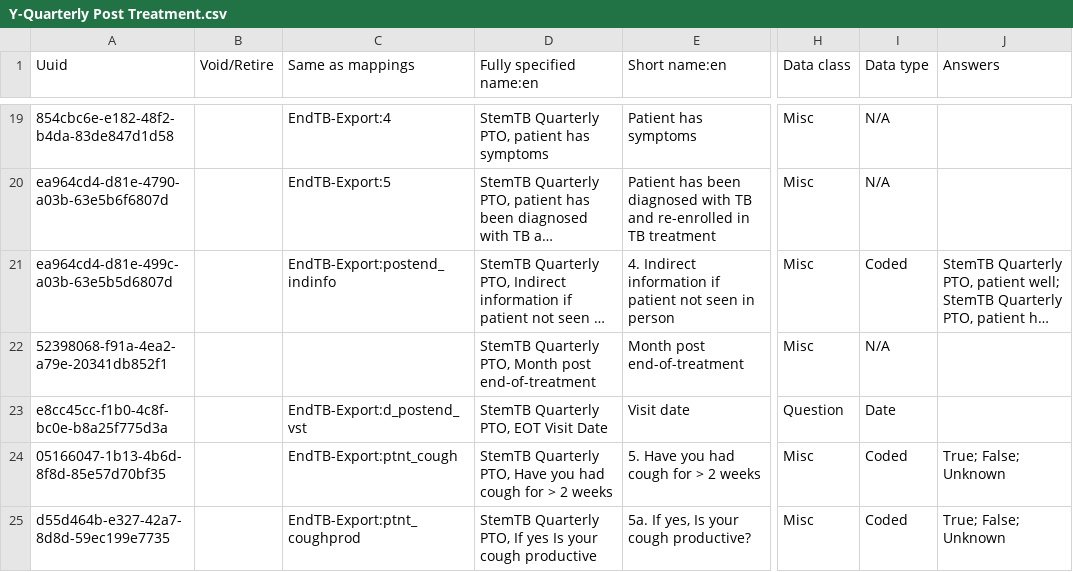
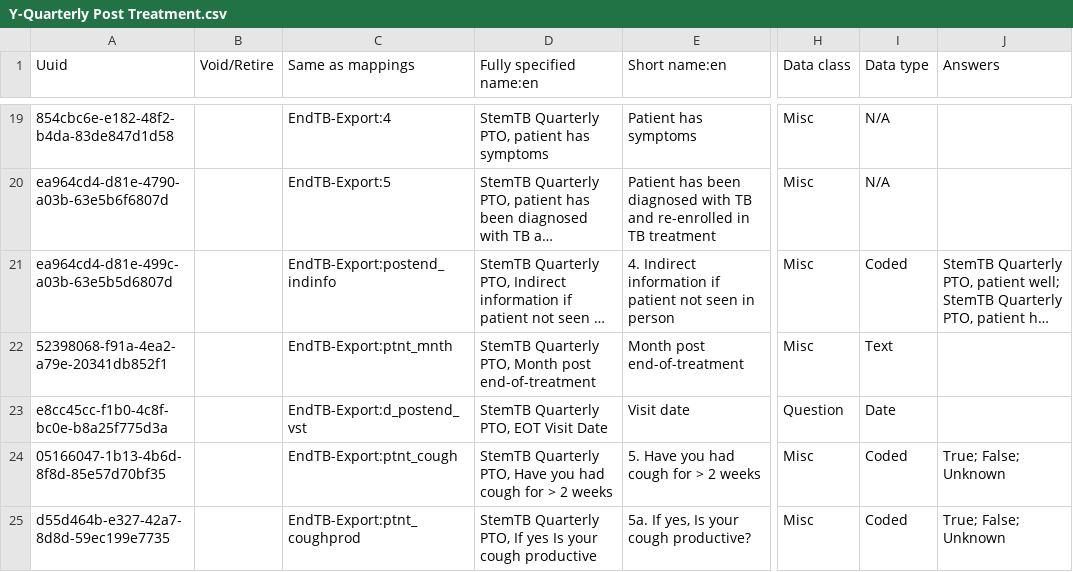
Before and after one commit to endtb/package1, a CSV file: concepts/Y-Quarterly Post Treatment.csv, drawn as a sheet; only a part is shown, gaps mark what is left out; long unchanged cells end in …; the diff names each change by its address in the sheet, - before the commit and + after, or states it on an @@ line.

Commit message:
month of post treatment'

```diff
--- a/concepts/Y-Quarterly Post Treatment.csv
+++ b/concepts/Y-Quarterly Post Treatment.csv
-C22 (Same as mappings): (empty)
+C22 (Same as mappings): EndTB-Export:ptnt_mnth
-I22 (Data type): N/A
+I22 (Data type): Text
```
